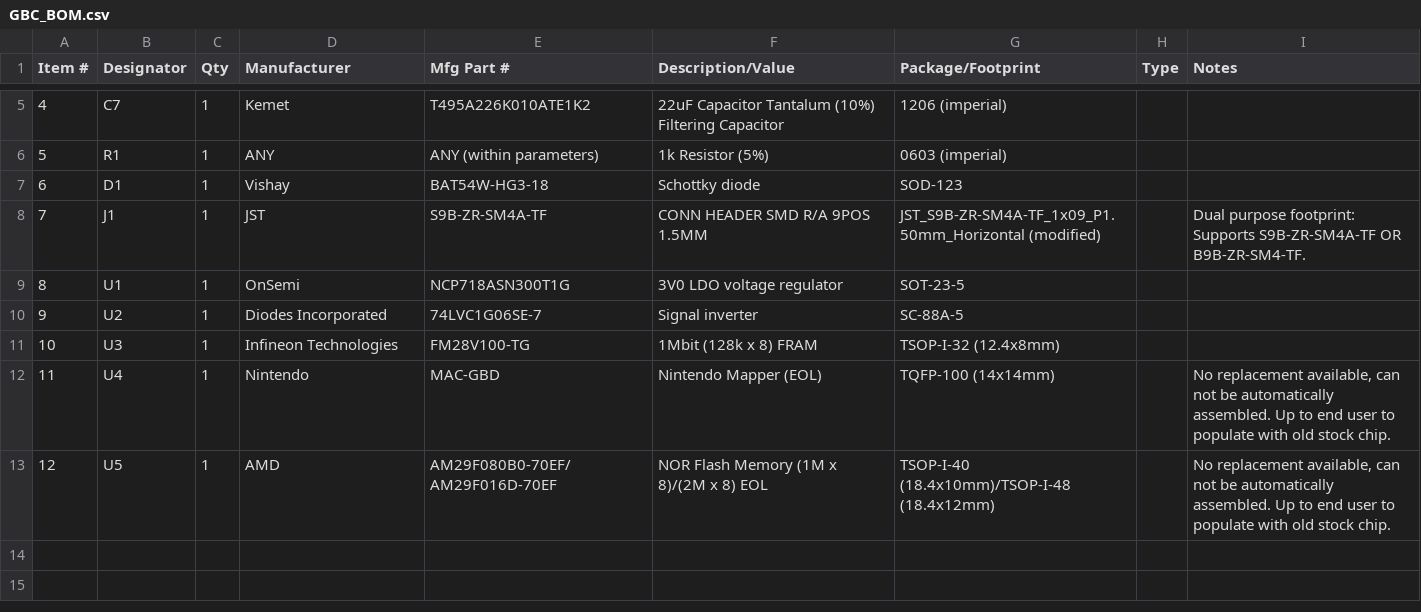
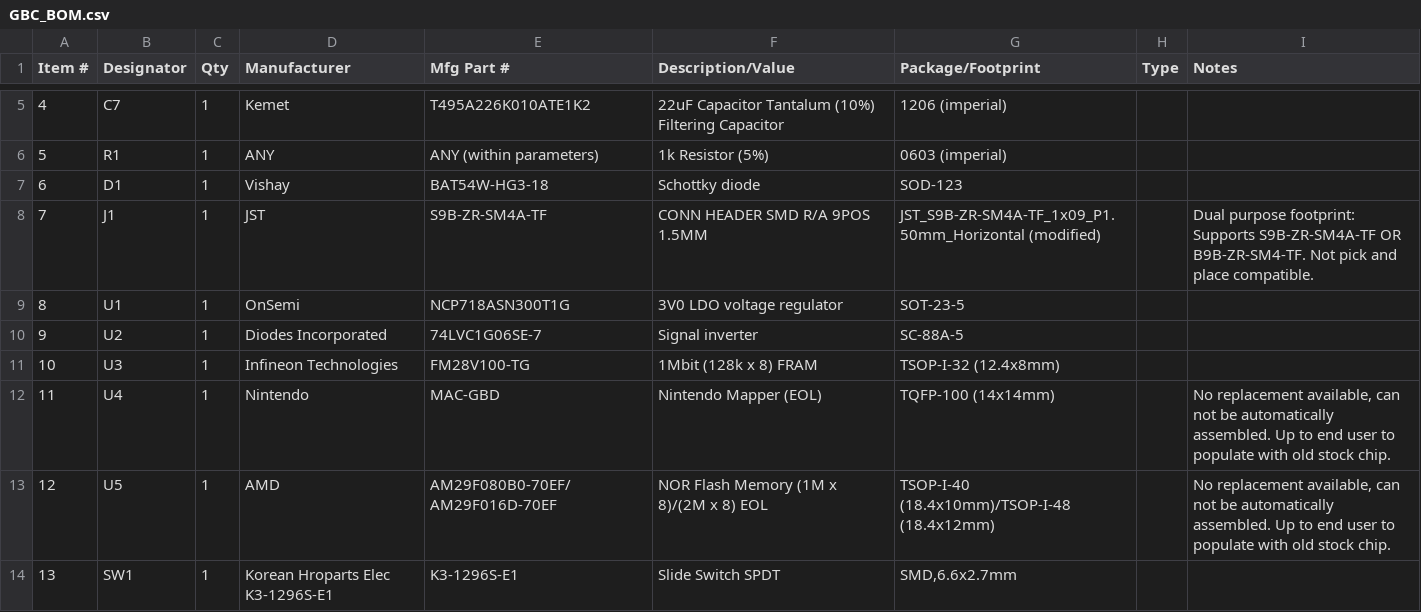
Before and after one commit to 2BitWizard/GB_Mini_Camera, a CSV file: GBC_BOM.csv, drawn as a sheet; only a part is shown, gaps mark what is left out.

```diff
--- a/GBC_BOM.csv
+++ b/GBC_BOM.csv
@@ -7,3 +7,3 @@
 "6","D1","1","Vishay","BAT54W-HG3-18","Schottky diode","SOD-123","",""
-"7","J1","1","JST","S9B-ZR-SM4A-TF","CONN HEADER SMD R/A 9POS 1.5MM","JST_S9B-ZR-SM4A-TF_1x09_P1.50mm_Horizontal (modified)","","Dual purpose footprint: Supports S9B-ZR-SM4A-TF OR B9B-ZR-SM4-TF."
+"7","J1","1","JST","S9B-ZR-SM4A-TF","CONN HEADER SMD R/A 9POS 1.5MM","JST_S9B-ZR-SM4A-TF_1x09_P1.50mm_Horizontal (modified)","","Dual purpose footprint: Supports S9B-ZR-SM4A-TF OR B9B-ZR-SM4-TF. Not pick and place compatible."
 "8","U1","1","OnSemi","NCP718ASN300T1G","3V0 LDO voltage regulator","SOT-23-5","",""
@@ -13 +13,2 @@
 "12","U5","1","AMD","AM29F080B0-70EF/AM29F016D-70EF","NOR Flash Memory (1M x 8)/(2M x 8) EOL","TSOP-I-40 (18.4x10mm)/TSOP-I-48 (18.4x12mm)","","No replacement available, can not be automatically assembled. Up to end user to populate with old stock chip."
+"13","SW1","1","Korean Hroparts Elec K3-1296S-E1","K3-1296S-E1","Slide Switch SPDT","SMD,6.6x2.7mm","",""
```
Also changed, not shown: GBC_SENS_BOM.csv.
